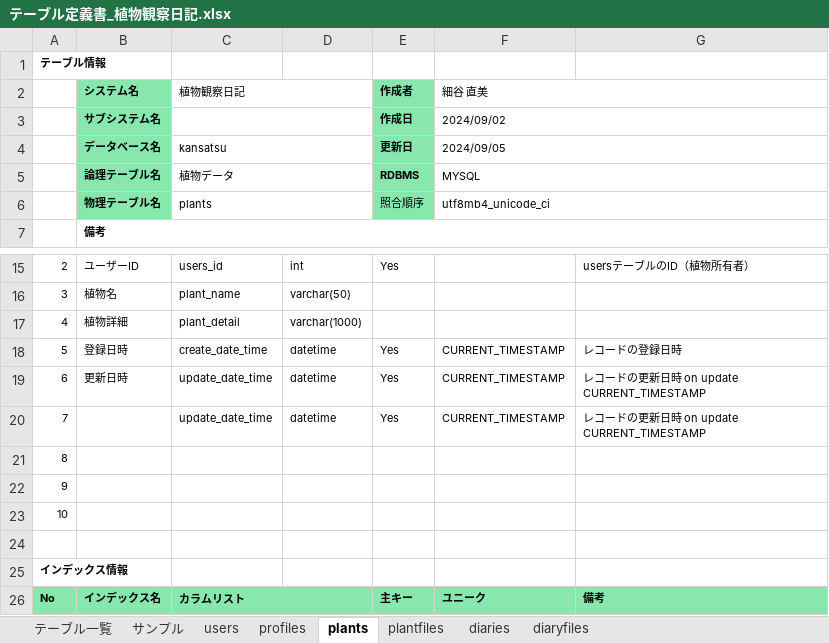
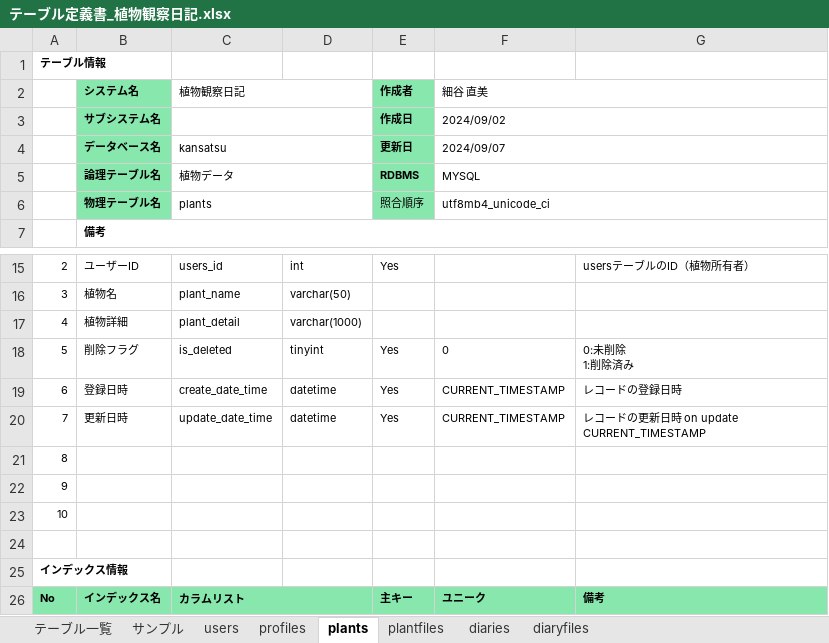
Before and after one commit to nao-qp/KansatsuNikki, an Excel workbook: doc/詳細設計/テーブル定義書_植物観察日記.xlsx, sheet plants, drawn as a sheet; only a part is shown, gaps mark what is left out; values as stored, in another font and other column widths than the file's, no borders; ↵ is a line break in a cell; the diff names each change by its address in the sheet, - before the commit and + after, or states it on an @@ line.

Commit message:
・削除フラグを追加 plants diaries
・パスワードを追加
users

・植物数、観察日記数項目削除
profiels

```diff
--- a/doc/詳細設計/テーブル定義書_植物観察日記.xlsx (sheet plants)
+++ b/doc/詳細設計/テーブル定義書_植物観察日記.xlsx (sheet plants)
-F4 (細谷 直美): 2024/09/05
+F4 (細谷 直美): 2024/09/07
-B18 (システム名): 登録日時
+B18 (システム名): 削除フラグ
-C18 (植物観察日記): create_date_time
+C18 (植物観察日記): is_deleted
-D18: datetime
+D18: tinyint
-F18 (細谷 直美): CURRENT_TIMESTAMP
+F18 (細谷 直美): 0
-G18: レコードの登録日時
+G18: 0:未削除 ↵ 1:削除済み
-B19 (システム名): 更新日時
+B19 (システム名): 登録日時
-C19 (植物観察日記): update_date_time
+C19 (植物観察日記): create_date_time
-G19: レコードの更新日時 on update CURRENT_TIMESTAMP
+G19: レコードの登録日時
-B20 (システム名): (empty)
+B20 (システム名): 更新日時
```
Also changed, not shown: sheet profiles, sheet diaries, sheet users.
